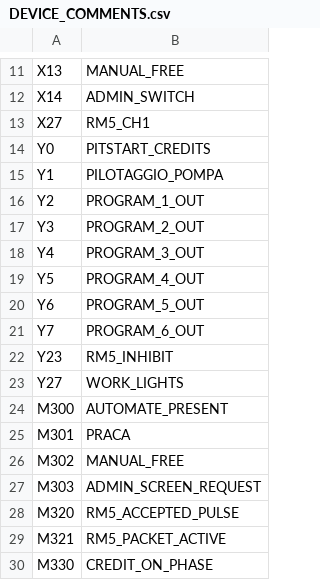
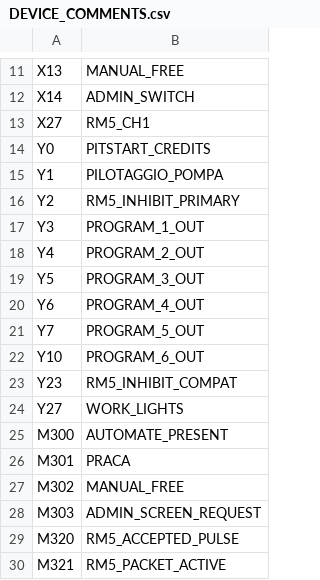
Before and after one commit to RobertRupa/PLC_HMI_PITSTART, a CSV file: plc/DEVICE_COMMENTS.csv, drawn as a sheet; only a part is shown, gaps mark what is left out; the shorter side is filled out with more unchanged rows.

Commit message:
Update output device comments V1.4.7

```diff
--- a/plc/DEVICE_COMMENTS.csv
+++ b/plc/DEVICE_COMMENTS.csv
@@ -15,9 +15,10 @@ Y0,PITSTART_CREDITS
 Y1,PILOTAGGIO_POMPA
-Y2,PROGRAM_1_OUT
-Y3,PROGRAM_2_OUT
-Y4,PROGRAM_3_OUT
-Y5,PROGRAM_4_OUT
-Y6,PROGRAM_5_OUT
-Y7,PROGRAM_6_OUT
-Y23,RM5_INHIBIT
+Y2,RM5_INHIBIT_PRIMARY
+Y3,PROGRAM_1_OUT
+Y4,PROGRAM_2_OUT
+Y5,PROGRAM_3_OUT
+Y6,PROGRAM_4_OUT
+Y7,PROGRAM_5_OUT
+Y10,PROGRAM_6_OUT
+Y23,RM5_INHIBIT_COMPAT
 Y27,WORK_LIGHTS
```
